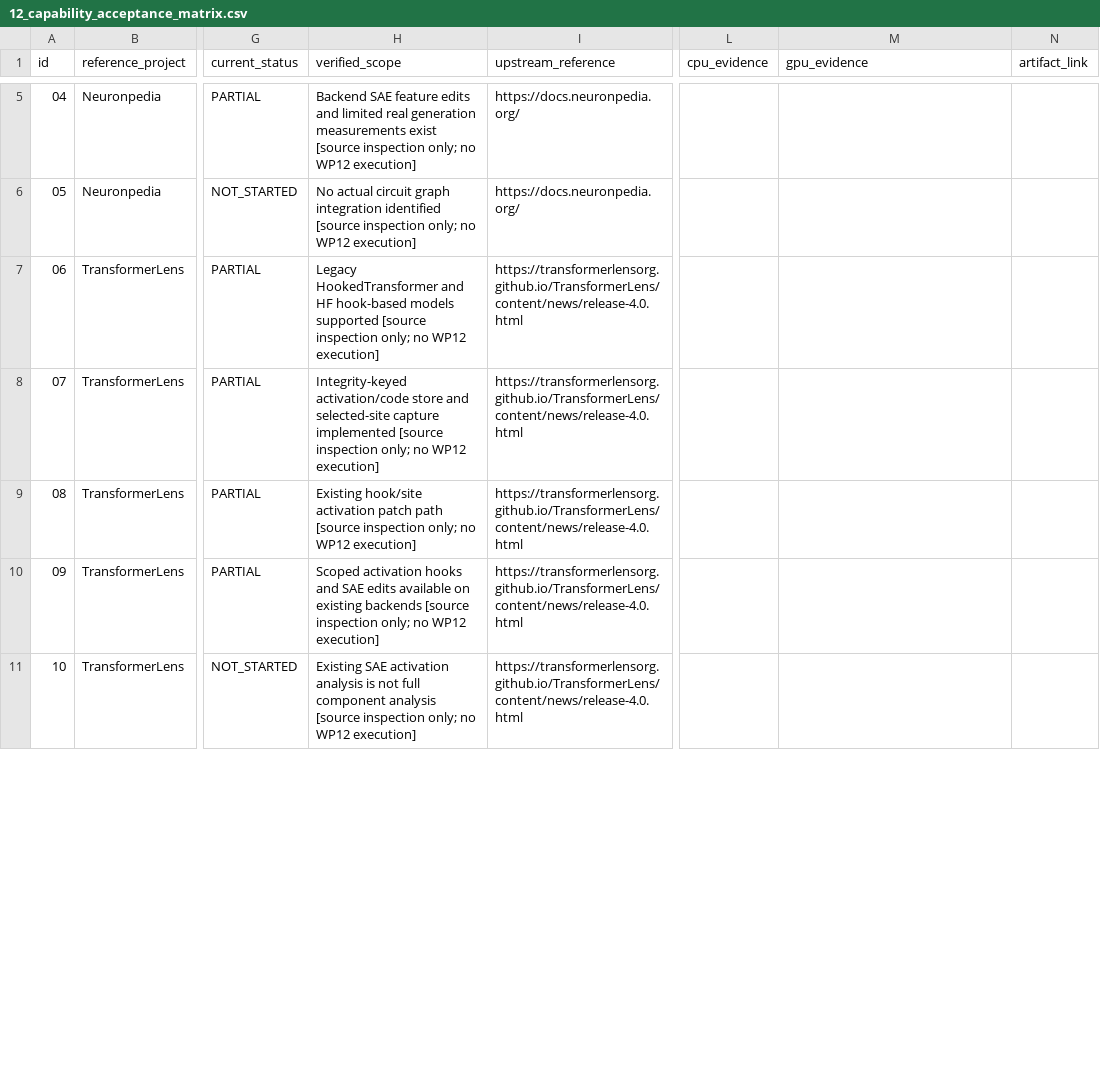
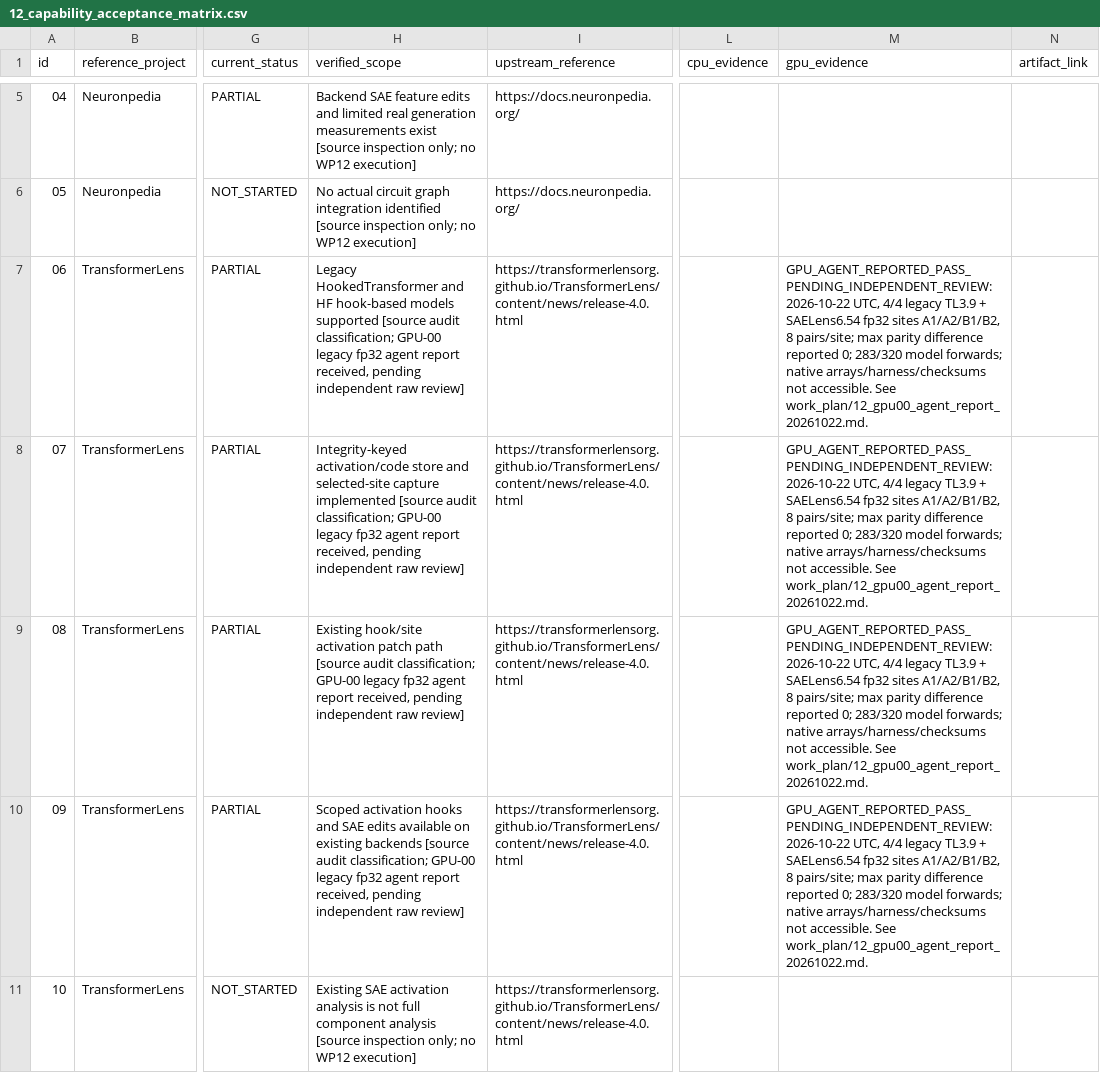
Before and after one commit to OpenSAE/SAEBase, a CSV file: work_plan/12_capability_acceptance_matrix.csv, drawn as a sheet; only a part is shown, gaps mark what is left out; the diff covers the shown part only; the diff names each change by its address in the sheet, - before the commit and + after, or states it on an @@ line.

Commit message:
docs(wp12): annotate 8 affected capabilities with unreviewed legacy GPU-00 report

```diff
--- a/work_plan/12_capability_acceptance_matrix.csv
+++ b/work_plan/12_capability_acceptance_matrix.csv
-H7 (verified_scope): …supported [source inspection only; no WP12 execution]
+H7 (verified_scope): …supported [source audit classification; GPU-00 legacy fp32 agent report received, pending independent raw review]
-M7:M10 (gpu_evidence): (empty)
+M7:M10 (gpu_evidence): GPU_AGENT_REPORTED_PASS_PENDING_INDEPENDENT_REVIEW: 2026-10-22 UTC, 4/4 legacy TL3.9 + SAELens6.54 fp32 sites A1/A2/B1/B2, 8 pairs/site; max parity difference reported 0; 283/320 model forwards; native arrays/harness/checksums not accessible. See work_plan/12_gpu00_agent_report_20261022.md.
-H8 (verified_scope): …implemented [source inspection only; no WP12 execution]
+H8 (verified_scope): …implemented [source audit classification; GPU-00 legacy fp32 agent report received, pending independent raw review]
-H9 (verified_scope): …path [source inspection only; no WP12 execution]
+H9 (verified_scope): …path [source audit classification; GPU-00 legacy fp32 agent report received, pending independent raw review]
-H10 (verified_scope): …backends [source inspection only; no WP12 execution]
+H10 (verified_scope): …backends [source audit classification; GPU-00 legacy fp32 agent report received, pending independent raw review]
```
Also changed, not shown: 8 edited cells elsewhere in this file.
